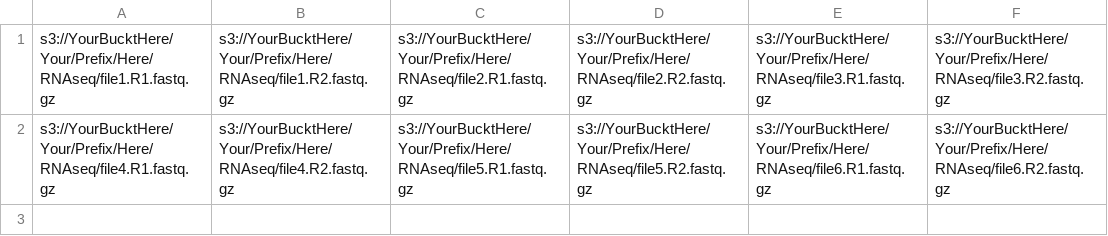
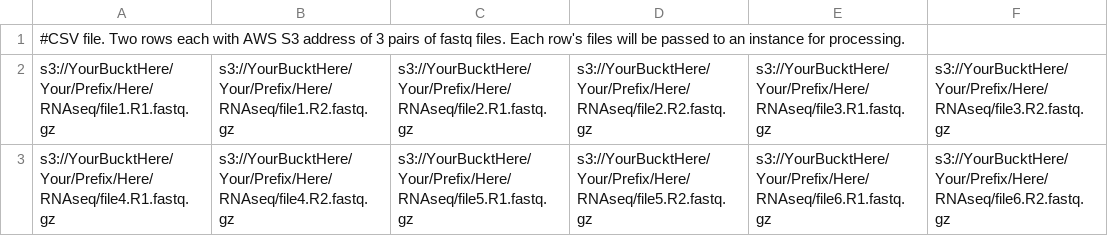
Before and after one commit to houghtos/AWS-Seq, a CSV file: rna_AWS_files.csv, drawn as a sheet.

Commit message:
Update rna_AWS_files.csv

```diff
--- a/rna_AWS_files.csv
+++ b/rna_AWS_files.csv
@@ -1 +1,2 @@
+#CSV file.  Two rows each with AWS S3 address of 3 pairs of fastq files.  Each row's files will be passed to an instance for processing.
 s3://YourBucktHere/Your/Prefix/Here/RNAseq/file1.R1.fastq.gz,s3://YourBucktHere/Your/Prefix/Here/RNAseq/file1.R2.fastq.gz,s3://YourBucktHere/Your/Prefix/Here/RNAseq/file2.R1.fastq.gz,s3://YourBucktHere/Your/Prefix/Here/RNAseq/file2.R2.fastq.gz,s3://YourBucktHere/Your/Prefix/Here/RNAseq/file3.R1.fastq.gz,s3://YourBucktHere/Your/Prefix/Here/RNAseq/file3.R2.fastq.gz
```
